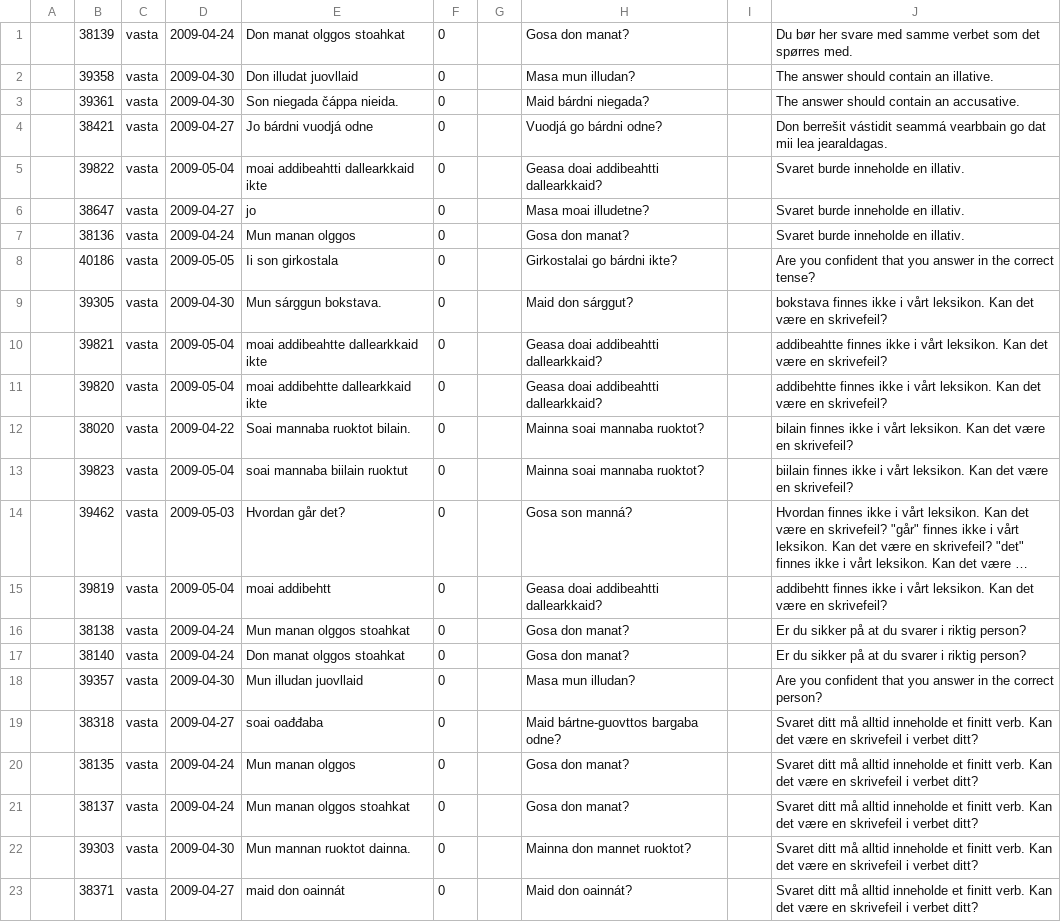
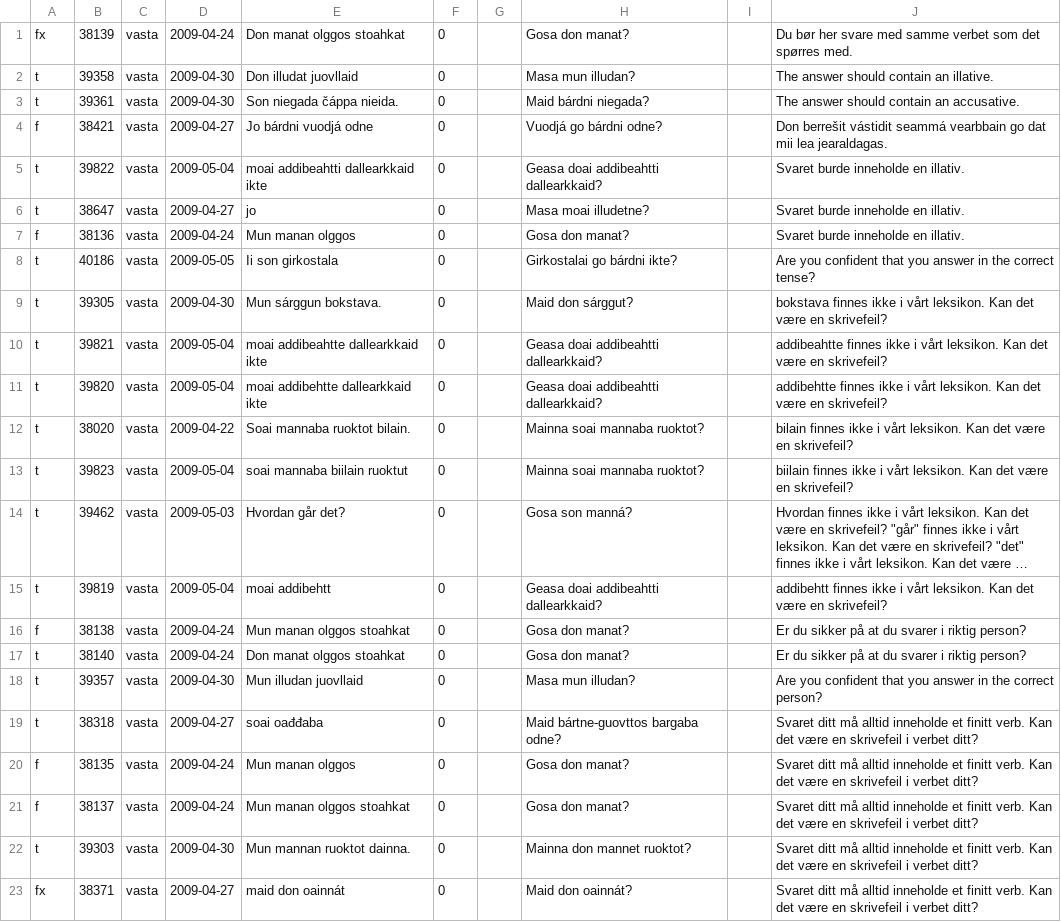
Before and after one commit to giellatekno/oahpa, a CSV file: doc/testing/test-vasta-positive-090422-090505.csv, drawn as a sheet; long unchanged cells end in …; the diff names each change by its address in the sheet, - before the commit and + after, or states it on an @@ line.

```diff
--- a/doc/testing/test-vasta-positive-090422-090505.csv
+++ b/doc/testing/test-vasta-positive-090422-090505.csv
-A1: (empty)
+A1: fx
-A2:A3: (empty)
+A2:A3: t
-A4: (empty)
+A4: f
-A5:A6: (empty)
+A5:A6: t
-A7: (empty)
+A7: f
-A8:A15: (empty)
+A8:A15: t
-A16: (empty)
+A16: f
-A17:A19: (empty)
+A17:A19: t
-A20:A21: (empty)
+A20:A21: f
-A22: (empty)
+A22: t
-A23: (empty)
+A23: fx
```
Also changed, not shown: doc/testing/test-vasta-negative-090422-090505.csv.
